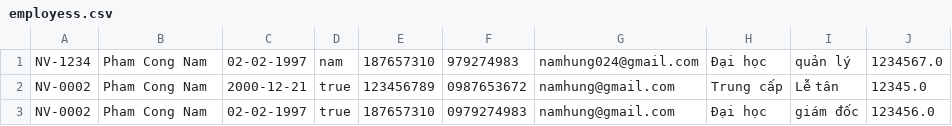
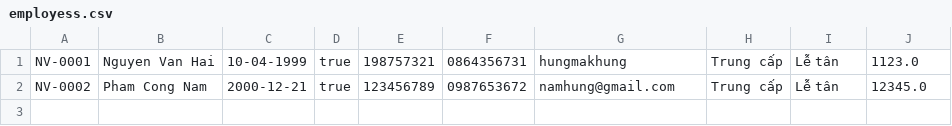
Before and after one commit to congnam197/c0223g1-module2, a CSV file: out/production/untitled104/case_study/until/file/file_csv/employess.csv, drawn as a sheet; removed rows and columns are numbered as before the commit, all else as after; the diff names each change by its address in the sheet, - before the commit and + after, or states it on an @@ line.

Commit message:
update case study

```diff
--- a/out/production/untitled104/case_study/until/file/file_csv/employess.csv
+++ b/out/production/untitled104/case_study/until/file/file_csv/employess.csv
-row 1: NV-1234 | Pham Cong Nam | 02-02-1997 | nam | 187657310 | 979274983 | namhung024@gmail.com | Đại học | quản lý | 1234567.0
+row 1: NV-0001 | Nguyen Van Hai | 10-04-1999 | true | 198757321 | 0864356731 | hungmakhung | Trung cấp | Lễ tân | 1123.0
-row 3: NV-0002 | Pham Cong Nam | 02-02-1997 | true | 187657310 | 0979274983 | namhung@gmail.com | Đại học | giám đốc | 123456.0
```
Also changed, not shown: src/case_study/until/file/file_csv/employess.csv, 57 other files.
